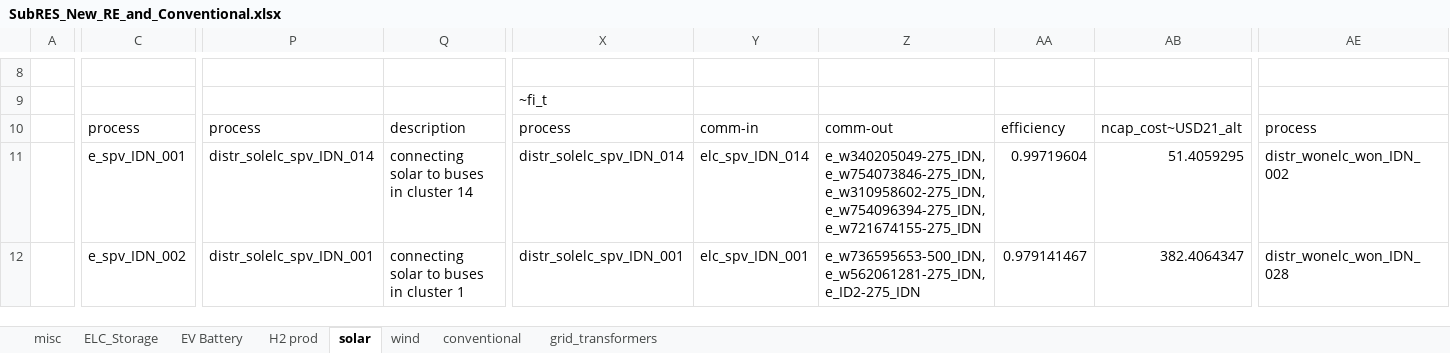
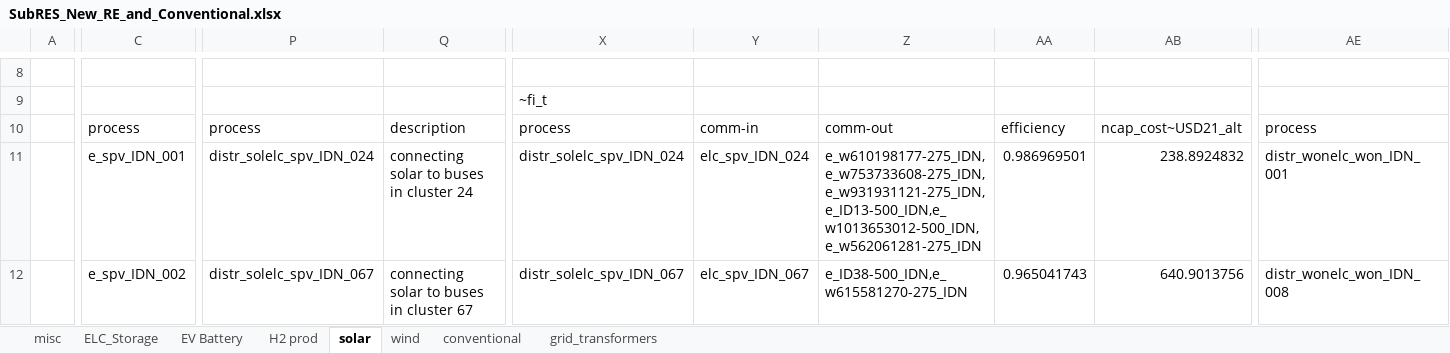
Before and after one commit to kanors-himanshu03/vervestacks_models, an Excel workbook: VerveStacks_IDN_grids_kan/SubRES_Tmpl/SubRES_New_RE_and_Conventional.xlsx, sheet solar, drawn as a sheet; only a part is shown, gaps mark what is left out; values as stored, in another font and other column widths than the file's, no borders; the diff covers the shown part only; the diff names each change by its address in the sheet, - before the commit and + after, or states it on an @@ line.

```diff
--- a/VerveStacks_IDN_grids_kan/SubRES_Tmpl/SubRES_New_RE_and_Conventional.xlsx (sheet solar)
+++ b/VerveStacks_IDN_grids_kan/SubRES_Tmpl/SubRES_New_RE_and_Conventional.xlsx (sheet solar)
-P11: distr_solelc_spv_IDN_014
+P11: distr_solelc_spv_IDN_024
-Q11: connecting solar to buses in cluster 14
+Q11: connecting solar to buses in cluster 24
-X11: distr_solelc_spv_IDN_014
+X11: distr_solelc_spv_IDN_024
-Y11: elc_spv_IDN_014
+Y11: elc_spv_IDN_024
-Z11: e_w340205049-275_IDN,e_w754073846-275_IDN,e_w310958602-275_IDN,e_w754096394-275_IDN,e_w721674155-275_IDN
+Z11: e_w610198177-275_IDN,e_w753733608-275_IDN,e_w931931121-275_IDN,e_ID13-500_IDN,e_w1013653012-500_IDN,e_w562061281-275_IDN
-AA11: 0.99719604
+AA11: 0.986969501
-AB11: 51.4059295
+AB11: 238.8924832
-AE11: distr_wonelc_won_IDN_002
+AE11: distr_wonelc_won_IDN_001
-P12: distr_solelc_spv_IDN_001
+P12: distr_solelc_spv_IDN_067
-Q12: connecting solar to buses in cluster 1
+Q12: connecting solar to buses in cluster 67
-X12: distr_solelc_spv_IDN_001
+X12: distr_solelc_spv_IDN_067
-Y12: elc_spv_IDN_001
+Y12: elc_spv_IDN_067
-Z12: e_w736595653-500_IDN,e_w562061281-275_IDN,e_ID2-275_IDN
+Z12: e_ID38-500_IDN,e_w615581270-275_IDN
-AA12: 0.979141467
+AA12: 0.965041743
-AB12: 382.4064347
+AB12: 640.9013756
-AE12: distr_wonelc_won_IDN_028
+AE12: distr_wonelc_won_IDN_008
```
Also changed, not shown: 966 edited cells elsewhere in this sheet, VerveStacks_IDN_grids_kan/ReportDefs_vervestacks.xlsx, VerveStacks_IDN_grids_kan/SuppXLS/trades/scentrade__trade_links.xlsx, 23 other files.
